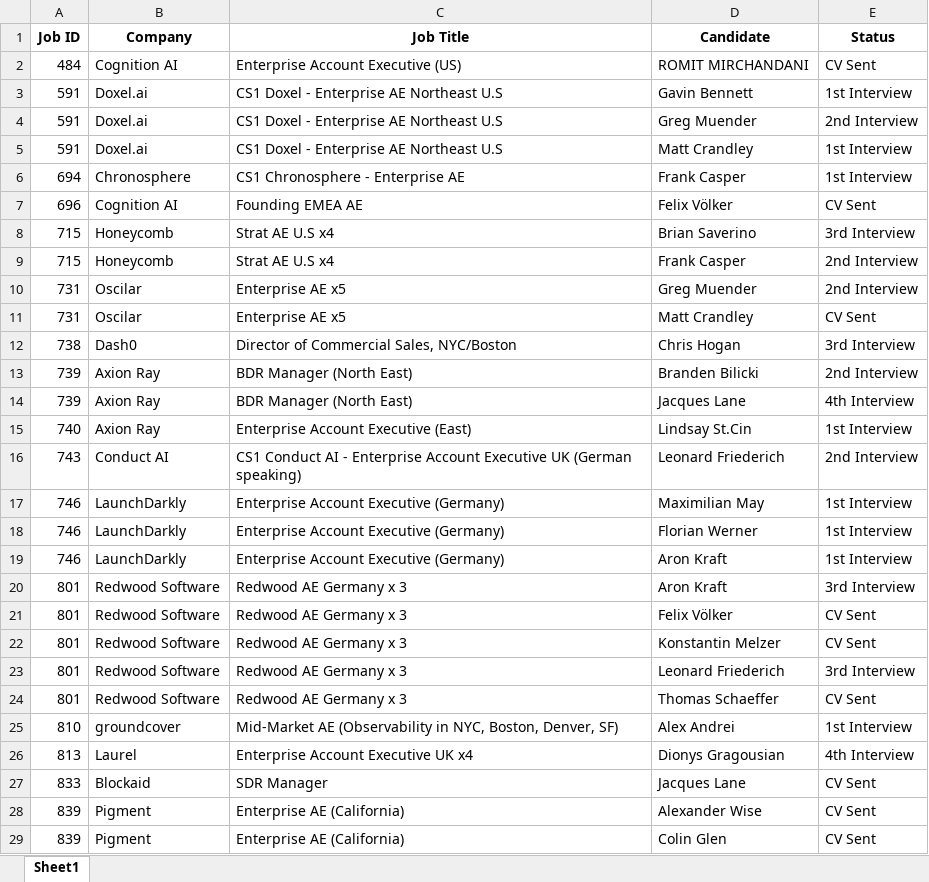
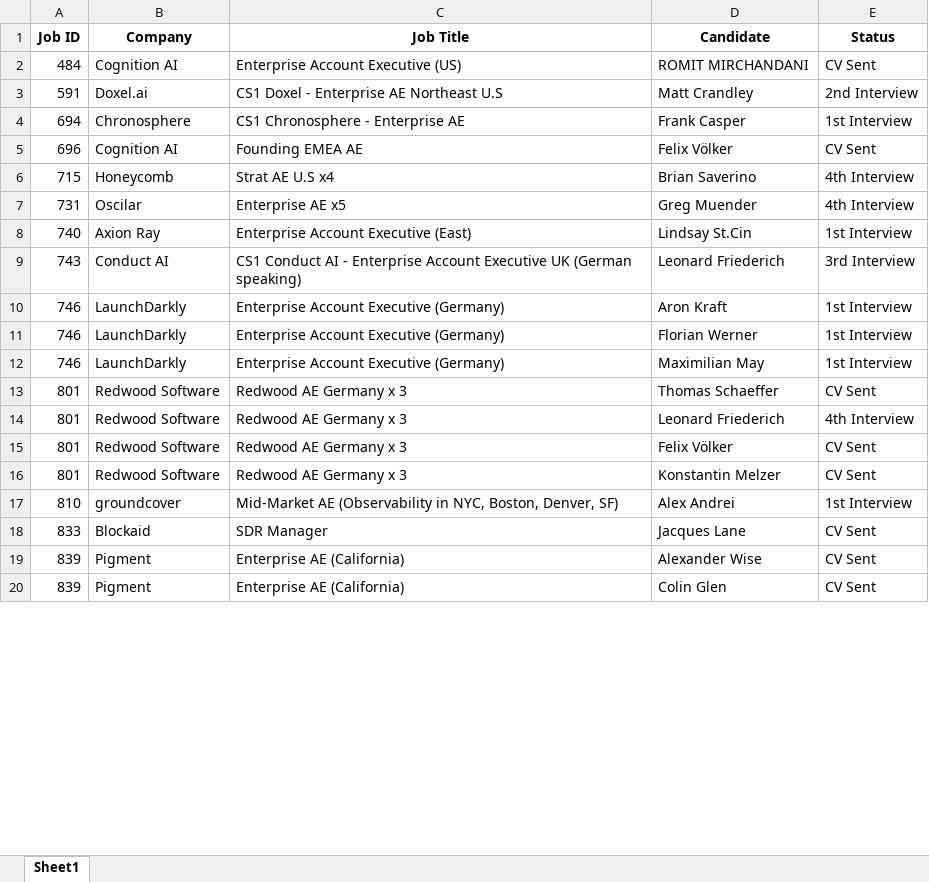
Before and after one commit to tonyfromvietnam/individual-in-play-candidate, an Excel workbook: Consultant_Active_Reports/Active_Candidates_Joe_Marron.xlsx, sheet Sheet1, drawn as a sheet; only a part is shown; values as stored, in another font and other column widths than the file's, no borders; removed rows and columns are numbered as before the commit, all else as after; the diff covers the shown part only; the diff names each change by its address in the sheet, - before the commit and + after, or states it on an @@ line.

```diff
--- a/Consultant_Active_Reports/Active_Candidates_Joe_Marron.xlsx (sheet Sheet1)
+++ b/Consultant_Active_Reports/Active_Candidates_Joe_Marron.xlsx (sheet Sheet1)
-row 3: 591 | Doxel.ai | CS1 Doxel - Enterprise AE Northeast U.S | Gavin Bennett | 1st Interview
-row 4: 591 | Doxel.ai | CS1 Doxel - Enterprise AE Northeast U.S | Greg Muender | 2nd Interview
-E3 (Status): 1st Interview
+E3 (Status): 2nd Interview
-E6 (Status): 3rd Interview
+E6 (Status): 4th Interview
-row 9: 715 | Honeycomb | Strat AE U.S x4 | Frank Casper | 2nd Interview
-E7 (Status): 2nd Interview
+E7 (Status): 4th Interview
-row 11: 731 | Oscilar | Enterprise AE x5 | Matt Crandley | CV Sent
-row 12: 738 | Dash0 | Director of Commercial Sales, NYC/Boston | Chris Hogan | 3rd Interview
-row 13: 739 | Axion Ray | BDR Manager (North East) | Branden Bilicki | 2nd Interview
-row 14: 739 | Axion Ray | BDR Manager (North East) | Jacques Lane | 4th Interview
-E9 (Status): 2nd Interview
+E9 (Status): 3rd Interview
@@ row 19 moved to row 10: 746 @@
@@ row 18 moved to row 11: 746 @@
@@ row 24 moved to row 13: 801 @@
-D14 (Candidate): Aron Kraft
+D14 (Candidate): Leonard Friederich
-E14 (Status): 3rd Interview
+E14 (Status): 4th Interview
-row 23: 801 | Redwood Software | Redwood AE Germany x 3 | Leonard Friederich | 3rd Interview
-row 26: 813 | Laurel | Enterprise Account Executive UK x4 | Dionys Gragousian | 4th Interview
```
Also changed, not shown: 1 removed row, 1 moved row and 2 edited cells elsewhere in this sheet, Consultant_Active_Reports/Active_Candidates_Ben_Clifton.xlsx, Consultant_Active_Reports/Active_Candidates_Charlotte_Wells.xlsx, 26 other files.
